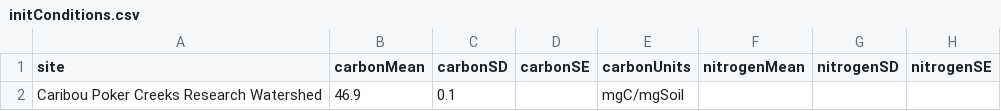
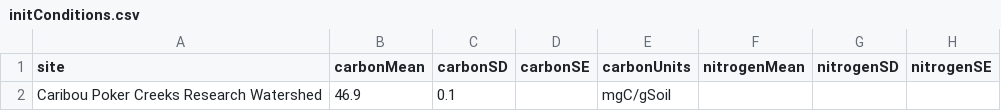
Before and after one commit to SoilBGC-Datashare/sidb, a CSV file: data/Sierra2017BG/initConditions.csv, drawn as a sheet; only a part is shown; the diff names each change by its address in the sheet, - before the commit and + after, or states it on an @@ line.

```diff
--- a/data/Sierra2017BG/initConditions.csv
+++ b/data/Sierra2017BG/initConditions.csv
-E2 (carbonUnits): mgC/mgSoil
+E2 (carbonUnits): mgC/gSoil
```
Also changed, not shown: 1 other file.
